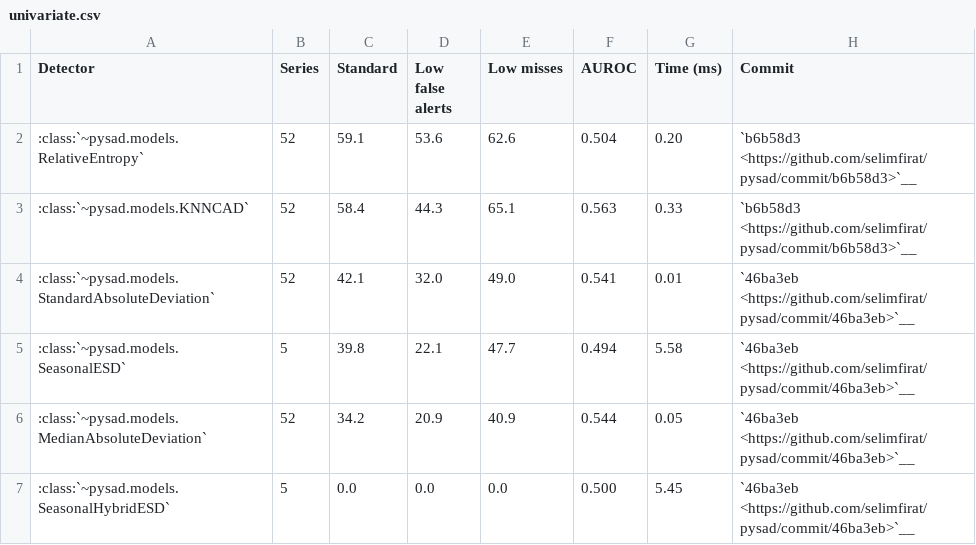
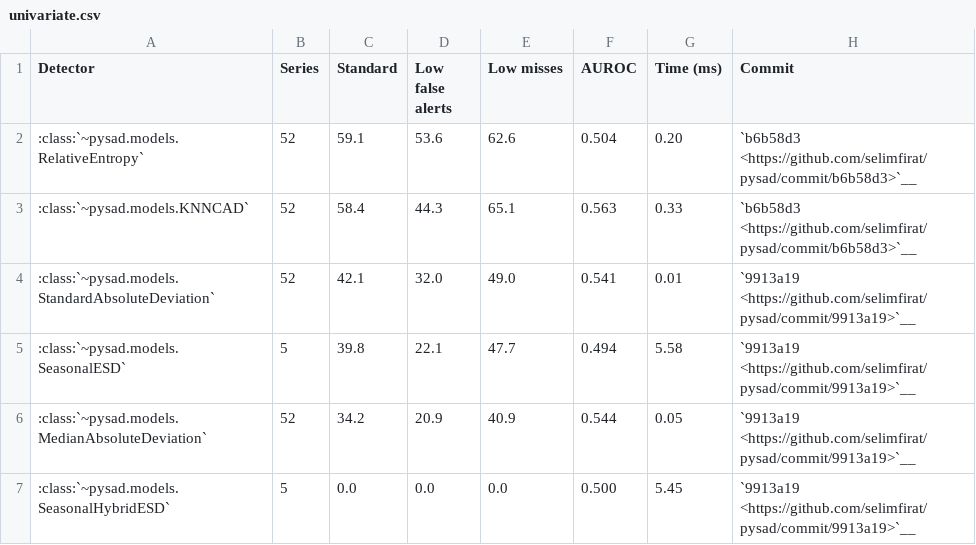
Before and after one commit to selimfirat/pysad, a CSV file: docs/benchmark/univariate.csv, drawn as a sheet.

```diff
--- a/docs/benchmark/univariate.csv
+++ b/docs/benchmark/univariate.csv
@@ -3,5 +3,5 @@ Detector,Series,Standard,Low false alerts,Low misses,AUROC,Time (ms),Commit
 :class:`~pysad.models.KNNCAD`,52,58.4,44.3,65.1,0.563,0.33,`b6b58d3 <https://github.com/selimfirat/pysad/commit/b6b58d3>`__
-:class:`~pysad.models.StandardAbsoluteDeviation`,52,42.1,32.0,49.0,0.541,0.01,`46ba3eb <https://github.com/selimfirat/pysad/commit/46ba3eb>`__
-:class:`~pysad.models.SeasonalESD`,5,39.8,22.1,47.7,0.494,5.58,`46ba3eb <https://github.com/selimfirat/pysad/commit/46ba3eb>`__
-:class:`~pysad.models.MedianAbsoluteDeviation`,52,34.2,20.9,40.9,0.544,0.05,`46ba3eb <https://github.com/selimfirat/pysad/commit/46ba3eb>`__
-:class:`~pysad.models.SeasonalHybridESD`,5,0.0,0.0,0.0,0.500,5.45,`46ba3eb <https://github.com/selimfirat/pysad/commit/46ba3eb>`__
+:class:`~pysad.models.StandardAbsoluteDeviation`,52,42.1,32.0,49.0,0.541,0.01,`9913a19 <https://github.com/selimfirat/pysad/commit/9913a19>`__
+:class:`~pysad.models.SeasonalESD`,5,39.8,22.1,47.7,0.494,5.58,`9913a19 <https://github.com/selimfirat/pysad/commit/9913a19>`__
+:class:`~pysad.models.MedianAbsoluteDeviation`,52,34.2,20.9,40.9,0.544,0.05,`9913a19 <https://github.com/selimfirat/pysad/commit/9913a19>`__
+:class:`~pysad.models.SeasonalHybridESD`,5,0.0,0.0,0.0,0.500,5.45,`9913a19 <https://github.com/selimfirat/pysad/commit/9913a19>`__
```
Also changed, not shown: docs/benchmark/results.csv, 2 other files.
